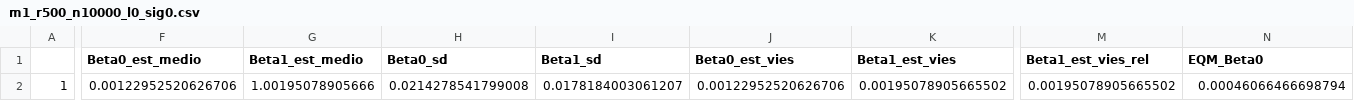
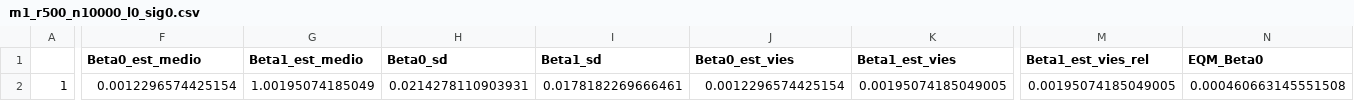
Before and after one commit to Larissa1292/dissertacao-mestrado, a CSV file: m1_r500_n10000_l0_sig0.csv, drawn as a sheet; only a part is shown, gaps mark what is left out; the diff covers the shown part only; the diff names each change by its address in the sheet, - before the commit and + after, or states it on an @@ line.

Commit message:
Resultado do M1 para chutes iniciais diferentes dos valores verdadeiros

```diff
--- a/m1_r500_n10000_l0_sig0.csv
+++ b/m1_r500_n10000_l0_sig0.csv
-F2 (Beta0_est_medio): 0.00122952520626706
+F2 (Beta0_est_medio): 0.0012296574425154
-G2 (Beta1_est_medio): 1.00195078905666
+G2 (Beta1_est_medio): 1.00195074185049
-H2 (Beta0_sd): 0.0214278541799008
+H2 (Beta0_sd): 0.0214278110903931
-I2 (Beta1_sd): 0.0178184003061207
+I2 (Beta1_sd): 0.0178182269666461
-J2 (Beta0_est_vies): 0.00122952520626706
+J2 (Beta0_est_vies): 0.0012296574425154
-K2 (Beta1_est_vies): 0.00195078905665502
+K2 (Beta1_est_vies): 0.00195074185049005
-M2 (Beta1_est_vies_rel): 0.00195078905665502
+M2 (Beta1_est_vies_rel): 0.00195074185049005
-N2 (EQM_Beta0): 0.00046066466698794
+N2 (EQM_Beta0): 0.000460663145551508
```
Also changed, not shown: 2 edited cells elsewhere in this file.
